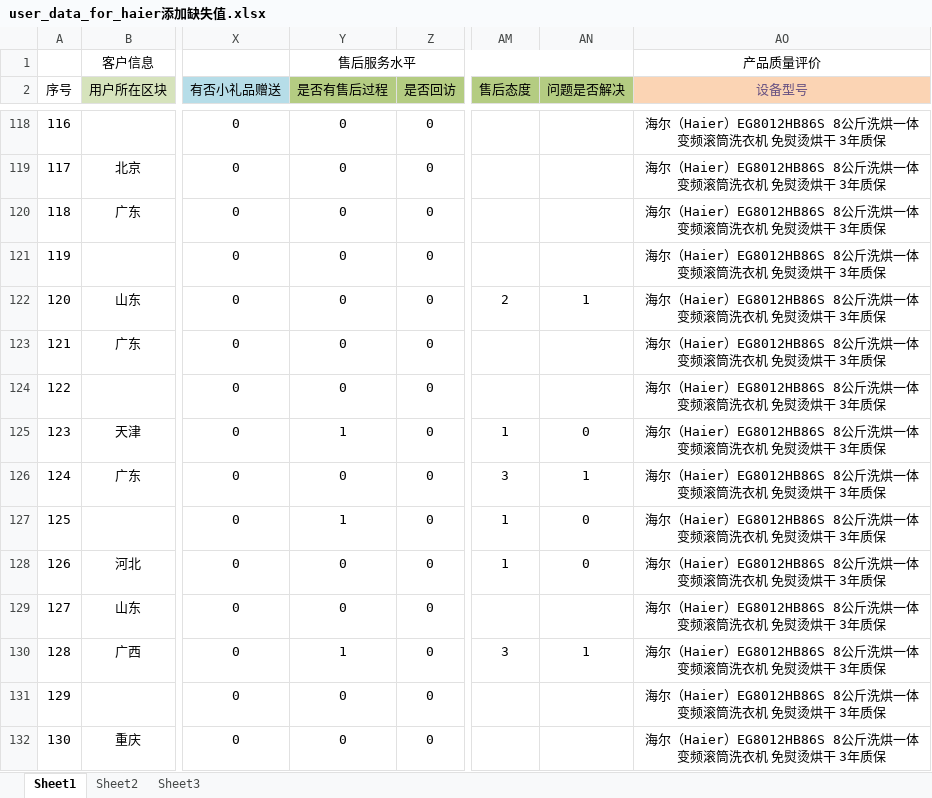
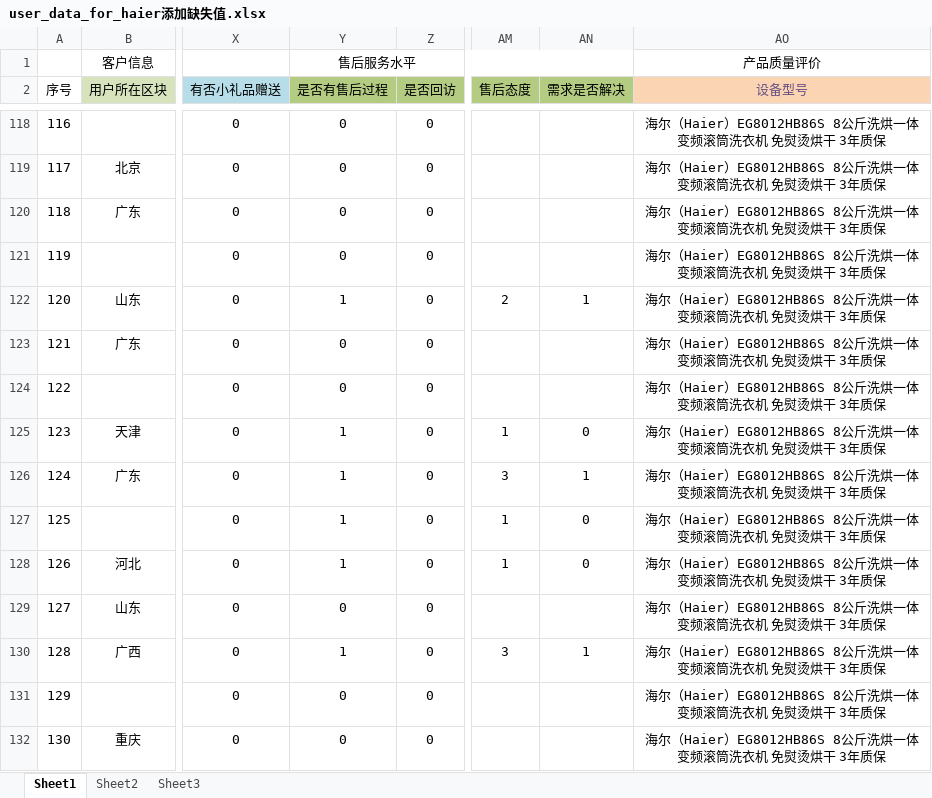
Before and after one commit to MarginC/user_data_for_haier, an Excel workbook: user_data_for_haier添加缺失值.xlsx, sheet Sheet1, drawn as a sheet; only a part is shown, gaps mark what is left out; values as stored, in another font and other column widths than the file's, no borders; the diff covers the shown part only; the diff names each change by its address in the sheet, - before the commit and + after, or states it on an @@ line.

```diff
--- a/user_data_for_haier添加缺失值.xlsx (sheet Sheet1)
+++ b/user_data_for_haier添加缺失值.xlsx (sheet Sheet1)
-AN2: 问题是否解决
+AN2: 需求是否解决
-Y122 (是否有售后过程): 0
+Y122 (是否有售后过程): 1
-Y126 (是否有售后过程): 0
+Y126 (是否有售后过程): 1
-Y128 (是否有售后过程): 0
+Y128 (是否有售后过程): 1
```
Also changed, not shown: 10 added rows and 6 edited cells elsewhere in this sheet, user_data_for_haier.xlsx, 3 other files.
